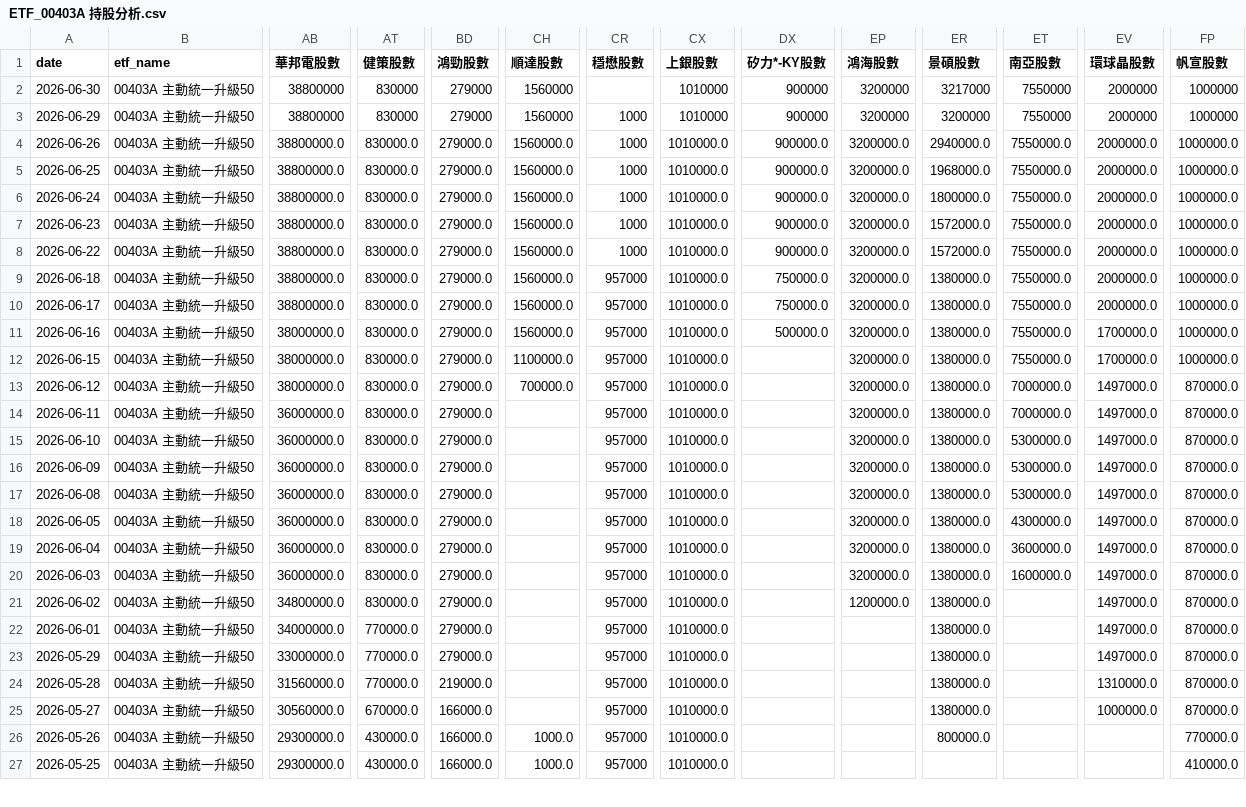
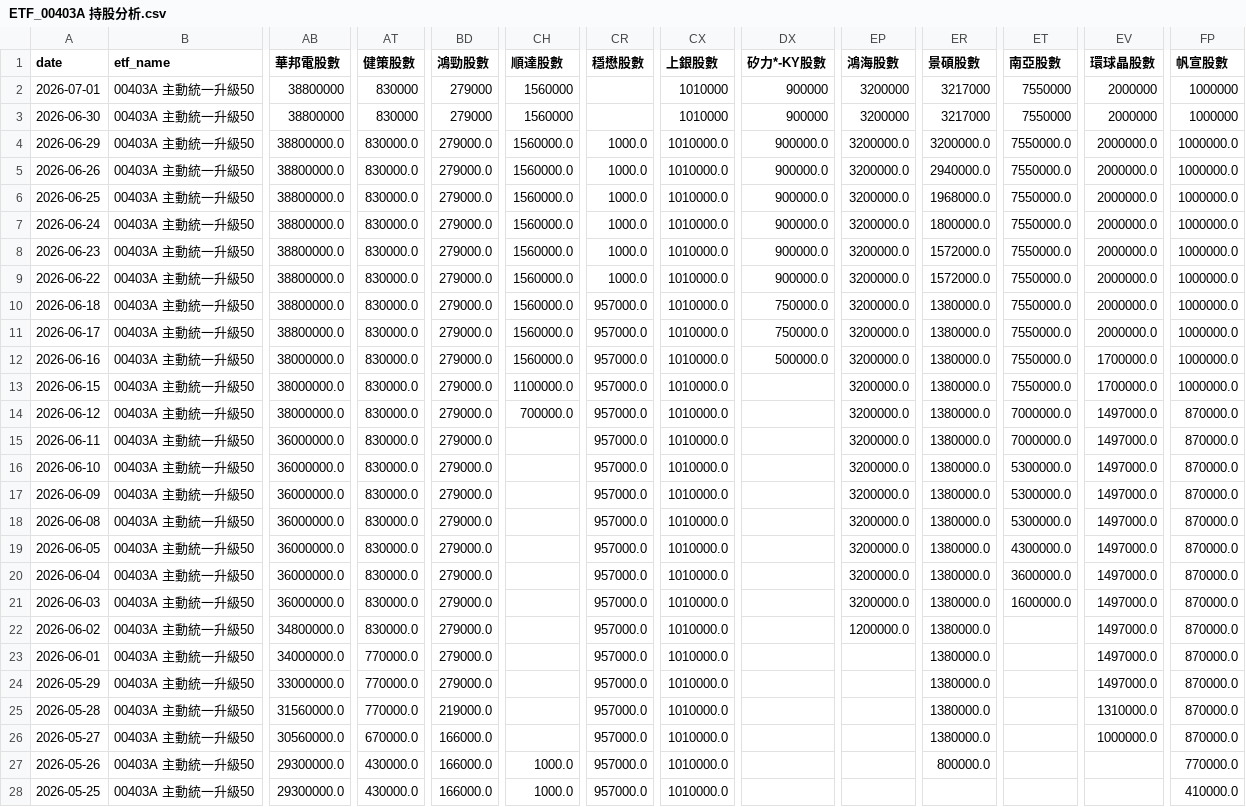
Before and after one commit to charle0111/My-Web, a CSV file: ETF_00403A 持股分析.csv, drawn as a sheet; only a part is shown, gaps mark what is left out; addresses are those after the commit; rows hold the shown columns only; the diff covers the shown part only; the diff names each change by its address in the sheet, - before the commit and + after, or states it on an @@ line.

```diff
--- a/ETF_00403A 持股分析.csv
+++ b/ETF_00403A 持股分析.csv
+row 2: 2026-07-01 | 00403A 主動統一升級50 | 38800000 | 830000 | 279000 | 1560000 |  | 1010000 | 900000 | 3200000 | 3217000 | 7550000 | 2000000 | 1000000
-AB4 (華邦電股數): 38800000
+AB4 (華邦電股數): 38800000.0
-AT4 (健策股數): 830000
+AT4 (健策股數): 830000.0
-BD4 (鴻勁股數): 279000
+BD4 (鴻勁股數): 279000.0
-CH4 (順達股數): 1560000
+CH4 (順達股數): 1560000.0
-CR4:CR9 (穩懋股數): 1000
+CR4:CR9 (穩懋股數): 1000.0
-CX4 (上銀股數): 1010000
+CX4 (上銀股數): 1010000.0
-DX4 (矽力*-KY股數): 900000
+DX4 (矽力*-KY股數): 900000.0
-EP4 (鴻海股數): 3200000
+EP4 (鴻海股數): 3200000.0
-ER4 (景碩股數): 3200000
+ER4 (景碩股數): 3200000.0
-ET4 (南亞股數): 7550000
+ET4 (南亞股數): 7550000.0
-EV4 (環球晶股數): 2000000
+EV4 (環球晶股數): 2000000.0
-FP4 (帆宣股數): 1000000
+FP4 (帆宣股數): 1000000.0
-CR10:CR28 (穩懋股數): 957000
+CR10:CR28 (穩懋股數): 957000.0
```
Also changed, not shown: 10 edited cells elsewhere in this file, ETF_00403A 持股分析變化.csv, ETF_00981A 持股分析.csv, 3 other files.
